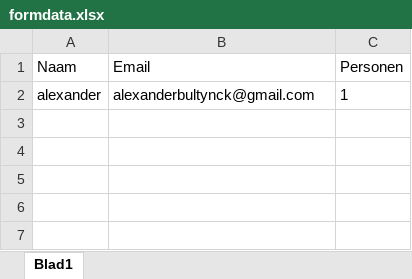
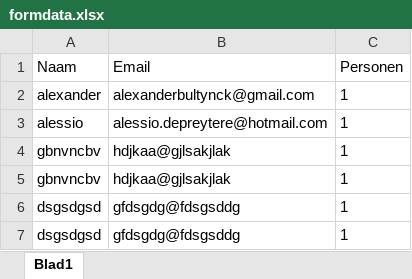
Before and after one commit to AlessioD200/Event, an Excel workbook: Excel/formdata.xlsx, sheet Blad1, drawn as a sheet; values as stored, in another font and other column widths than the file's, no borders; the diff names each change by its address in the sheet, - before the commit and + after, or states it on an @@ line.

```diff
--- a/Excel/formdata.xlsx (sheet Blad1)
+++ b/Excel/formdata.xlsx (sheet Blad1)
+row 3: alessio | alessio.depreytere@hotmail.com | 1
+row 4: gbnvncbv | hdjkaa@gjlsakjlak | 1
+row 5: gbnvncbv | hdjkaa@gjlsakjlak | 1
+row 6: dsgsdgsd | gfdsgdg@fdsgsddg | 1
+row 7: dsgsdgsd | gfdsgdg@fdsgsddg | 1
```
Also changed, not shown: 1 other file.
